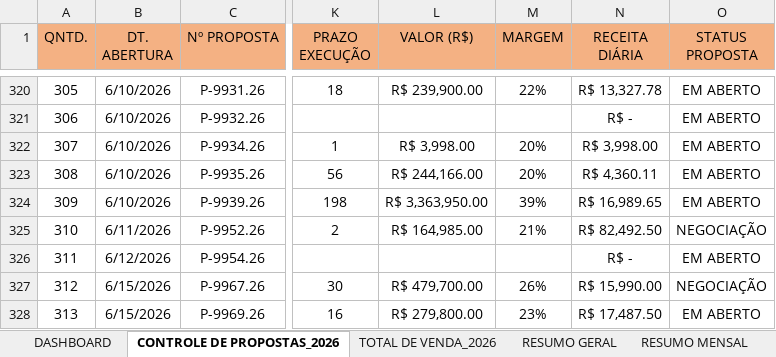
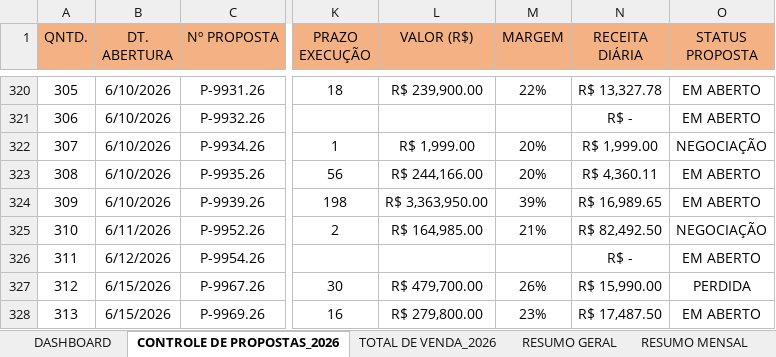
Before and after one commit to protrafocomercial/Dashboard-Comercial, an Excel workbook: planilha.xlsx, sheet CONTROLE DE PROPOSTAS_2026, drawn as a sheet; only a part is shown, gaps mark what is left out; values as stored, in another font and other column widths than the file's, no borders; conditional formats and table styles not drawn; the diff covers the shown part only; the diff names each change by its address in the sheet, - before the commit and + after, or states it on an @@ line.

Commit message:
Atualizacao planilha - 17/06/2026 17:21

```diff
--- a/planilha.xlsx (sheet CONTROLE DE PROPOSTAS_2026)
+++ b/planilha.xlsx (sheet CONTROLE DE PROPOSTAS_2026)
-L322 (VALOR (R$)): R$ 3,998.00
+L322 (VALOR (R$)): R$ 1,999.00
-N322 (RECEITA DIÁRIA): R$ 3,998.00
+N322 (RECEITA DIÁRIA): R$ 1,999.00
-O322 (STATUS PROPOSTA): EM ABERTO
+O322 (STATUS PROPOSTA): NEGOCIAÇÃO
-O327 (STATUS PROPOSTA): NEGOCIAÇÃO
+O327 (STATUS PROPOSTA): PERDIDA
```
Also changed, not shown: 2 added rows, 1 removed row, 20 edited cells and row numbers in column A elsewhere in this sheet, sheet RESUMO MENSAL, sheet RESUMO GERAL, sheet DASHBOARD, sheet TOTAL DE VENDA_2026, charts or pictures.
